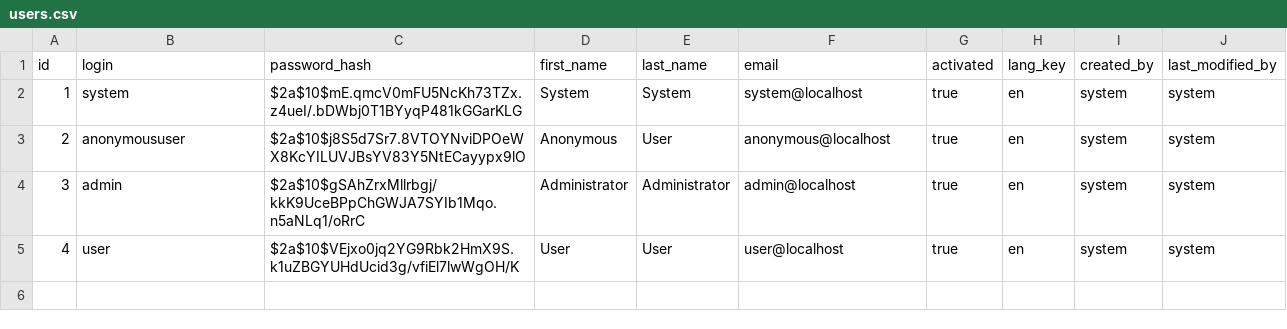
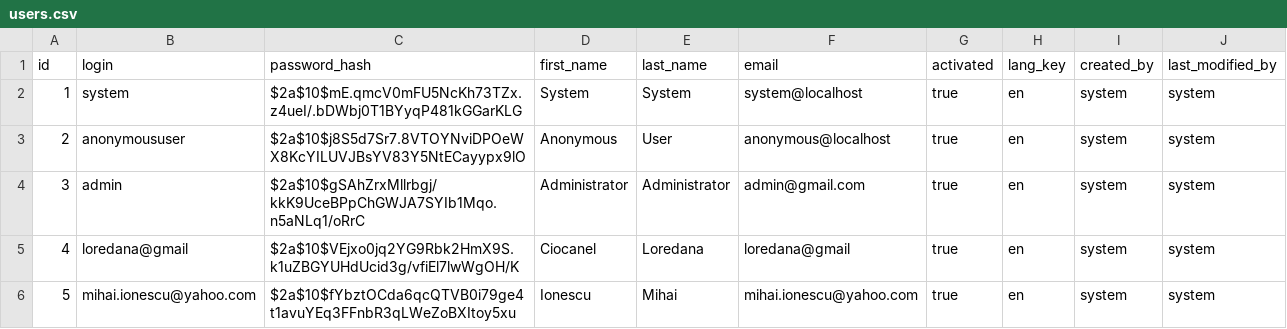
Before and after one commit to IonutBara/car_management, a CSV file: src/main/resources/config/liquibase/users.csv, drawn as a sheet.

Commit message:
add 2 users when starting application

```diff
--- a/src/main/resources/config/liquibase/users.csv
+++ b/src/main/resources/config/liquibase/users.csv
@@ -3,3 +3,4 @@ id;login;password_hash;first_name;last_name;email;activated;lang_key;created_by;
 2;anonymoususer;$2a$10$j8S5d7Sr7.8VTOYNviDPOeWX8KcYILUVJBsYV83Y5NtECayypx9lO;Anonymous;User;anonymous@localhost;true;en;system;system
-3;admin;$2a$10$gSAhZrxMllrbgj/kkK9UceBPpChGWJA7SYIb1Mqo.n5aNLq1/oRrC;Administrator;Administrator;admin@localhost;true;en;system;system
-4;user;$2a$10$VEjxo0jq2YG9Rbk2HmX9S.k1uZBGYUHdUcid3g/vfiEl7lwWgOH/K;User;User;user@localhost;true;en;system;system
+3;admin;$2a$10$gSAhZrxMllrbgj/kkK9UceBPpChGWJA7SYIb1Mqo.n5aNLq1/oRrC;Administrator;Administrator;admin@gmail.com;true;en;system;system
+4;loredana@gmail;$2a$10$VEjxo0jq2YG9Rbk2HmX9S.k1uZBGYUHdUcid3g/vfiEl7lwWgOH/K;Ciocanel;Loredana;loredana@gmail;true;en;system;system
+5;mihai.ionescu@yahoo.com;$2a$10$fYbztOCda6qcQTVB0i79ge4t1avuYEq3FFnbR3qLWeZoBXItoy5xu;Ionescu;Mihai;mihai.ionescu@yahoo.com;true;en;system;system
```
Also changed, not shown: 5 other files.
